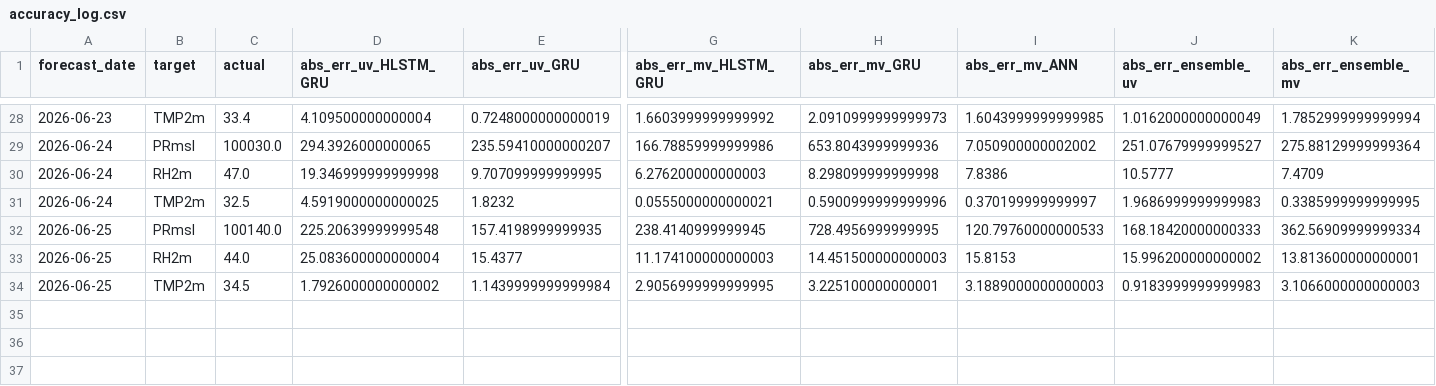
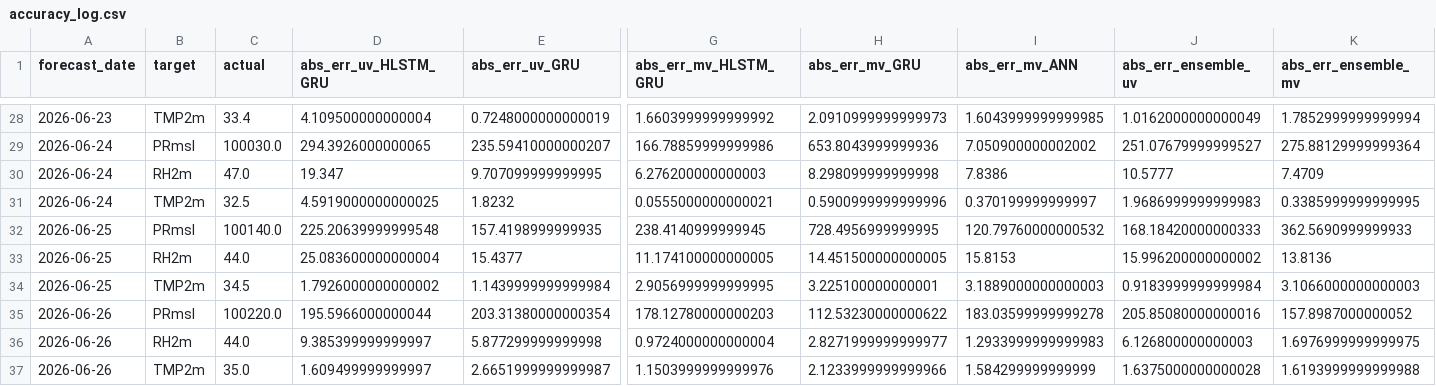
Before and after one commit to cdacaviral-source/cdacaviral-source-multicity-forecast-data-classical-om, a CSV file: data/om/Delhi/logs/accuracy_log.csv, drawn as a sheet; only a part is shown, gaps mark what is left out; rows hold the shown columns only; the diff names each change by its address in the sheet, - before the commit and + after, or states it on an @@ line.

Commit message:
[Delhi] accuracy_log.csv 2026-06-27

```diff
--- a/data/om/Delhi/logs/accuracy_log.csv
+++ b/data/om/Delhi/logs/accuracy_log.csv
-D30 (abs_err_uv_HLSTM_GRU): 19.346999999999998
+D30 (abs_err_uv_HLSTM_GRU): 19.347
-I32 (abs_err_mv_ANN): 120.79760000000533
+I32 (abs_err_mv_ANN): 120.79760000000532
-K32 (abs_err_ensemble_mv): 362.56909999999334
+K32 (abs_err_ensemble_mv): 362.5690999999933
-G33 (abs_err_mv_HLSTM_GRU): 11.174100000000003
+G33 (abs_err_mv_HLSTM_GRU): 11.174100000000005
-H33 (abs_err_mv_GRU): 14.451500000000003
+H33 (abs_err_mv_GRU): 14.451500000000005
-K33 (abs_err_ensemble_mv): 13.813600000000001
+K33 (abs_err_ensemble_mv): 13.8136
-J34 (abs_err_ensemble_uv): 0.9183999999999983
+J34 (abs_err_ensemble_uv): 0.9183999999999984
+row 35: 2026-06-26 | PRmsl | 100220.0 | 195.5966000000044 | 203.31380000000354 | 178.12780000000203 | 112.53230000000622 | 183.03599999999278 | 205.85080000000016 | 157.8987000000052
+row 36: 2026-06-26 | RH2m | 44.0 | 9.385399999999997 | 5.877299999999998 | 0.9724000000000004 | 2.8271999999999977 | 1.2933999999999983 | 6.126800000000003 | 1.6976999999999975
+row 37: 2026-06-26 | TMP2m | 35.0 | 1.609499999999997 | 2.6651999999999987 | 1.1503999999999976 | 2.1233999999999966 | 1.584299999999999 | 1.6375000000000028 | 1.6193999999999988
```
